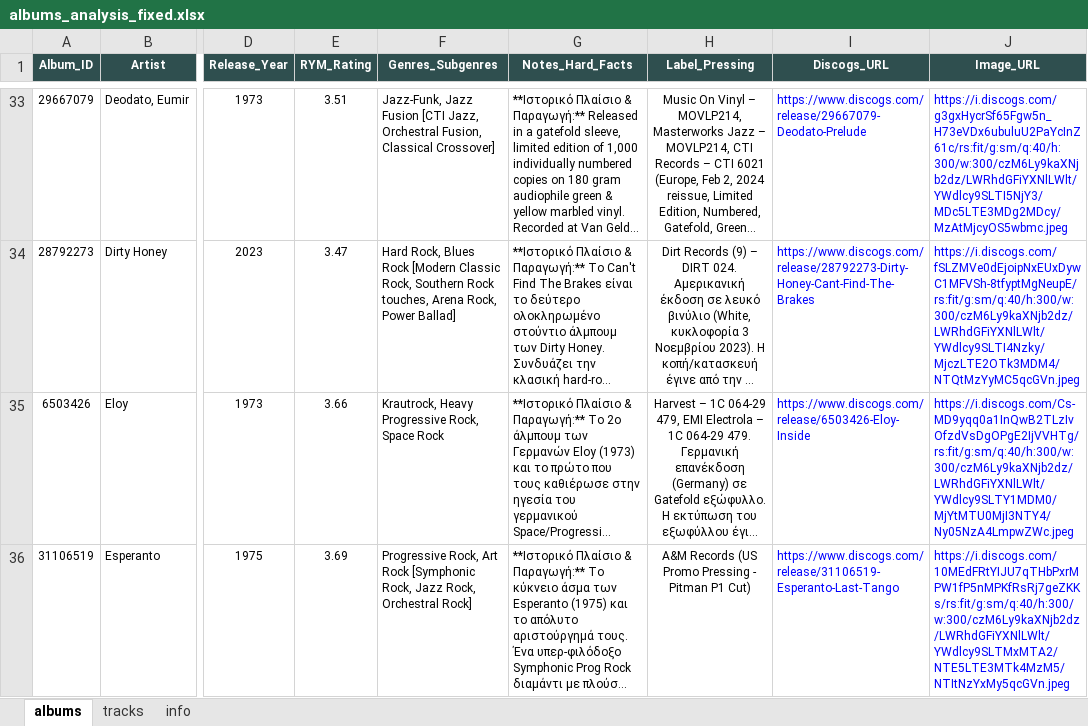
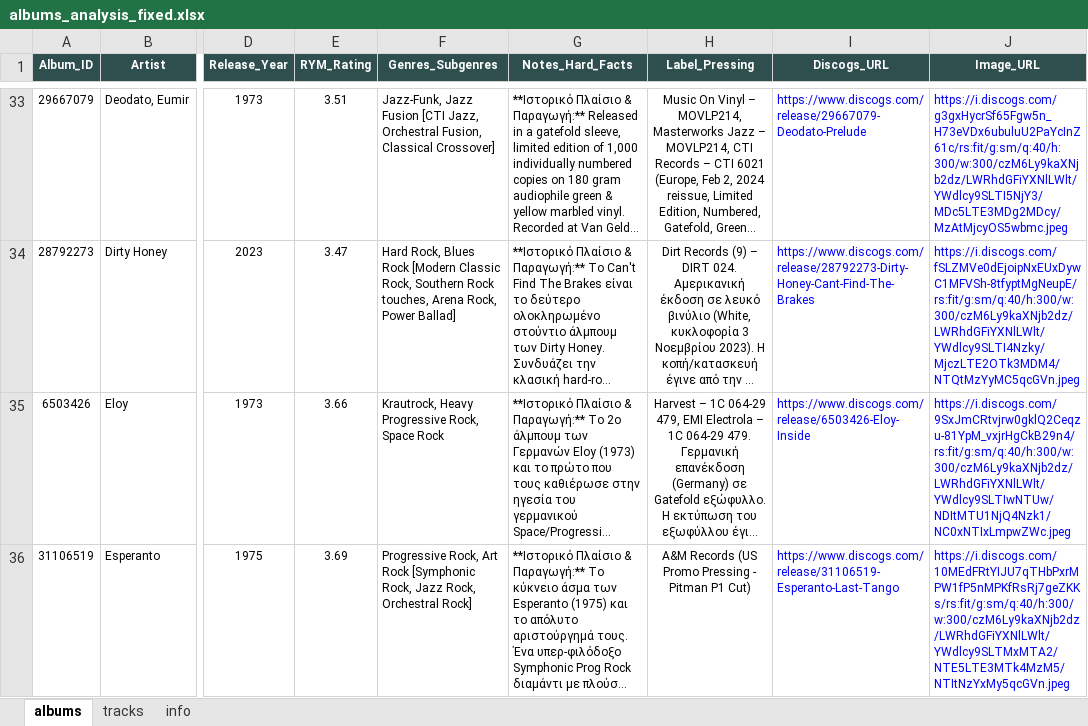
Before and after one commit to blueaegean/music-archive, an Excel workbook: albums_analysis_fixed.xlsx, sheet albums, drawn as a sheet; only a part is shown, gaps mark what is left out; long unchanged cells end in …; values as stored, in another font and other column widths than the file's, no borders; the diff covers the shown part only; the diff names each change by its address in the sheet, - before the commit and + after, or states it on an @@ line.

```diff
--- a/albums_analysis_fixed.xlsx (sheet albums)
+++ b/albums_analysis_fixed.xlsx (sheet albums)
-J35 (Image_URL): https://i.discogs.com/Cs-MD9yqq0a1InQwB2TLzIvOfzdVsDgOPgE2IjVVHTg/rs:fit/g:sm/q:40/h:300/w:300/czM6Ly9kaXNjb2dz/LWRhdGFiYXNlLWlt/YWdlcy9SLTY1MDM0/MjYtMTU0MjI3NTY4/Ny05NzA4LmpwZWc.jpeg
+J35 (Image_URL): https://i.discogs.com/9SxJmCRtvjrw0gklQ2Ceqzu-81YpM_vxjrHgCkB29n4/rs:fit/g:sm/q:40/h:300/w:300/czM6Ly9kaXNjb2dz/LWRhdGFiYXNlLWlt/YWdlcy9SLTIwNTUw/NDItMTU1NjQ4Nzk1/NC0xNTIxLmpwZWc.jpeg
```
Also changed, not shown: 3 edited cells elsewhere in this sheet, sheet tracks.
